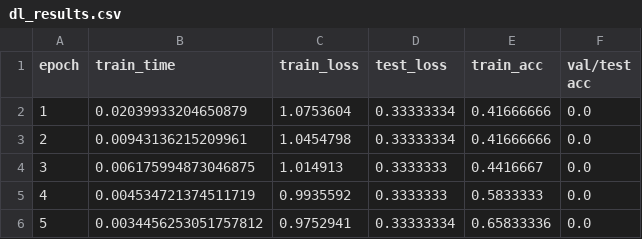
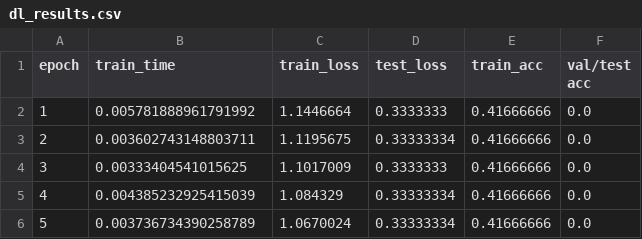
Before and after one commit to DSGT-DLP/Deep-Learning-Playground, a CSV file: backend/dl_results.csv, drawn as a sheet.

```diff
--- a/backend/dl_results.csv
+++ b/backend/dl_results.csv
@@ -1,6 +1,6 @@
 epoch,train_time,train_loss,test_loss,train_acc,val/test acc
-1,0.02039933204650879,1.0753604,0.33333334,0.41666666,0.0
-2,0.00943136215209961,1.0454798,0.33333334,0.41666666,0.0
-3,0.006175994873046875,1.014913,0.3333333,0.4416667,0.0
-4,0.004534721374511719,0.9935592,0.3333333,0.5833333,0.0
-5,0.0034456253051757812,0.9752941,0.33333334,0.65833336,0.0
+1,0.005781888961791992,1.1446664,0.3333333,0.41666666,0.0
+2,0.003602743148803711,1.1195675,0.33333334,0.41666666,0.0
+3,0.00333404541015625,1.1017009,0.3333333,0.41666666,0.0
+4,0.004385232925415039,1.084329,0.33333334,0.41666666,0.0
+5,0.003736734390258789,1.0670024,0.33333334,0.41666666,0.0
```
Also changed, not shown: 4 other files.
